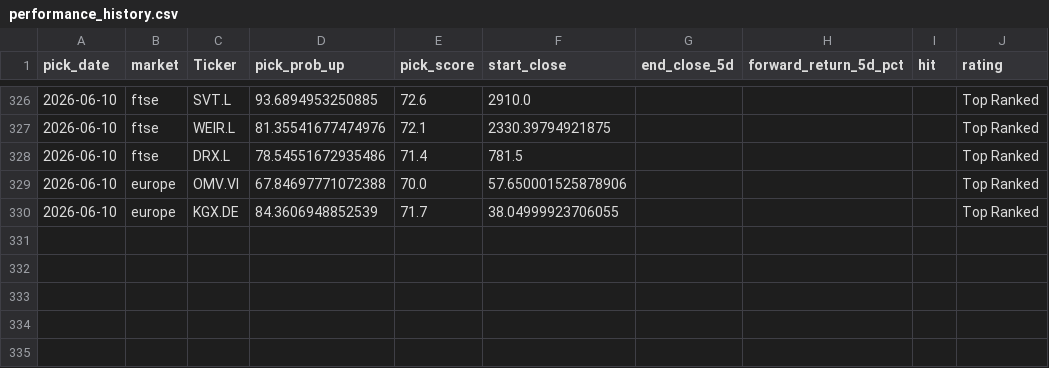
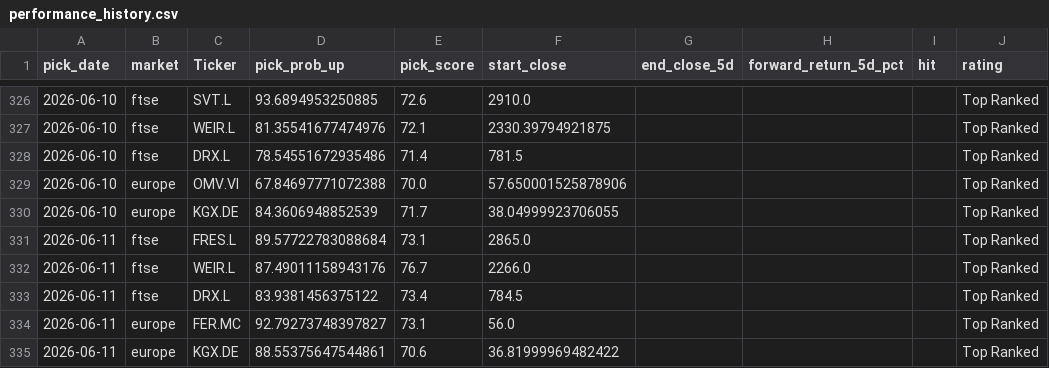
Before and after one commit to Toby0603/AlphaRank, a CSV file: performance_history.csv, drawn as a sheet; only a part is shown, gaps mark what is left out.

```diff
--- a/performance_history.csv
+++ b/performance_history.csv
@@ -330 +330,6 @@ pick_date,market,Ticker,pick_prob_up,pick_score,start_close,end_close_5d,forward
 2026-06-10,europe,KGX.DE,84.3606948852539,71.7,38.04999923706055,,,,Top Ranked
+2026-06-11,ftse,FRES.L,89.57722783088684,73.1,2865.0,,,,Top Ranked
+2026-06-11,ftse,WEIR.L,87.49011158943176,76.7,2266.0,,,,Top Ranked
+2026-06-11,ftse,DRX.L,83.9381456375122,73.4,784.5,,,,Top Ranked
+2026-06-11,europe,FER.MC,92.79273748397827,73.1,56.0,,,,Top Ranked
+2026-06-11,europe,KGX.DE,88.55375647544861,70.6,36.81999969482422,,,,Top Ranked
```
Also changed, not shown: benchmark_summary.csv, results_core.csv, 4 other files.
